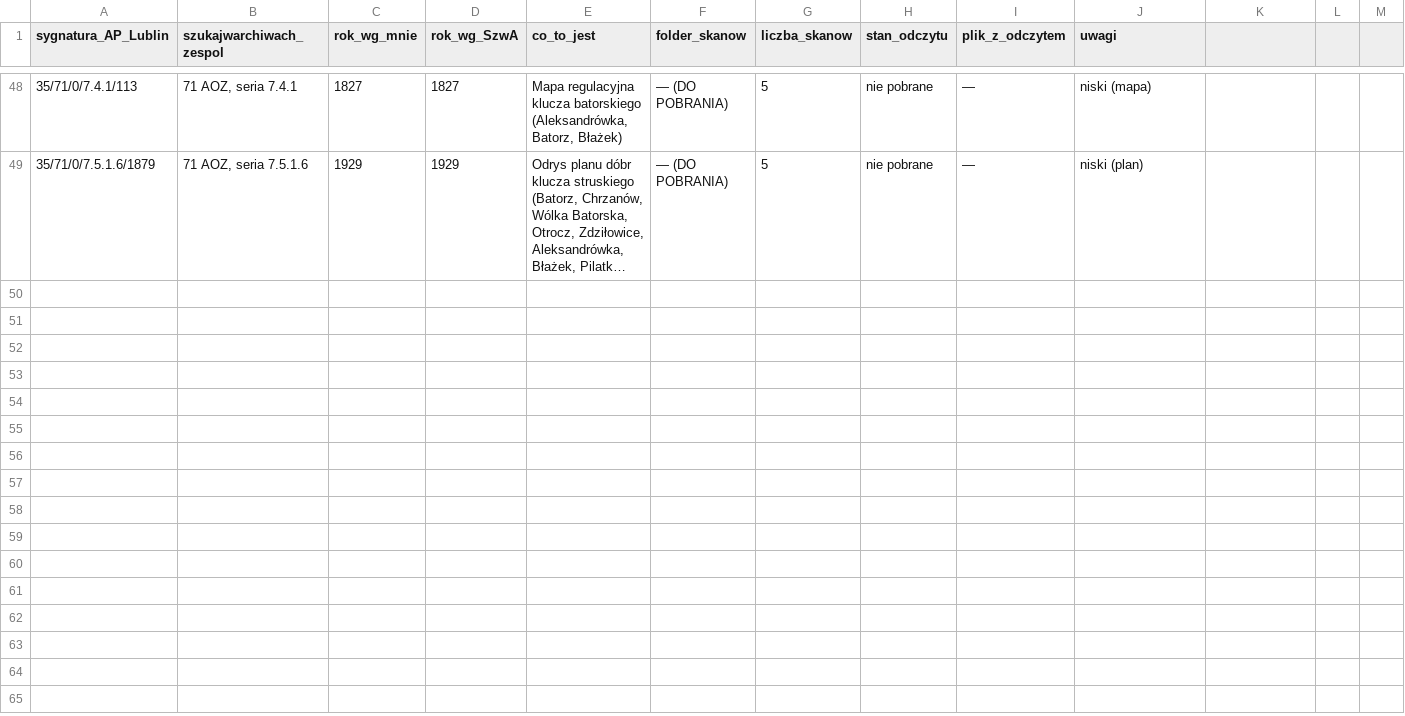
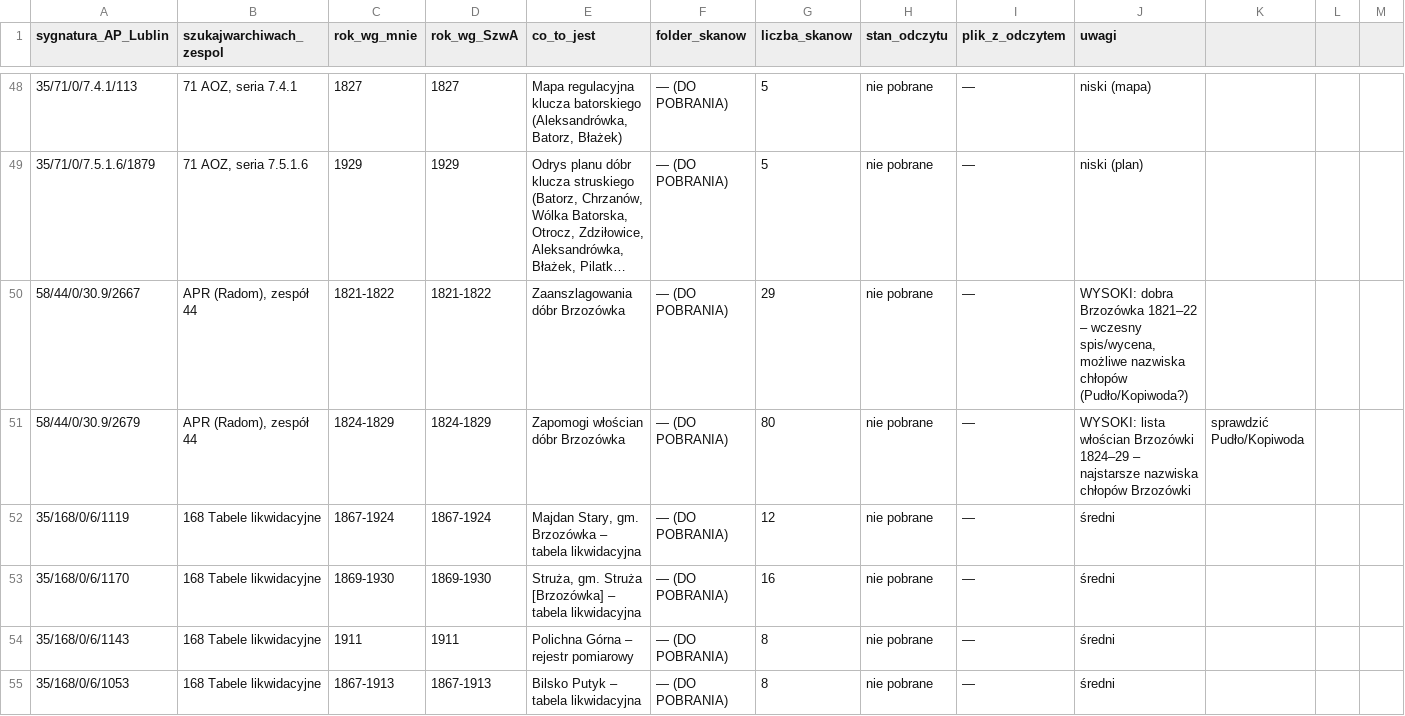
Before and after one commit to toxiconus/genealog-indexer-v7.1, a CSV file: public/konsolidacja/haiku/KATALOG_PACZEK_ARCHIWALNYCH.csv, drawn as a sheet; only a part is shown, gaps mark what is left out; long unchanged cells end in …; rows hold the shown columns only; the diff covers the shown part only; the diff names each change by its address in the sheet, - before the commit and + after, or states it on an @@ line.

```diff
--- a/public/konsolidacja/haiku/KATALOG_PACZEK_ARCHIWALNYCH.csv
+++ b/public/konsolidacja/haiku/KATALOG_PACZEK_ARCHIWALNYCH.csv
+row 50: 58/44/0/30.9/2667 | APR (Radom), zespół 44 | 1821-1822 | 1821-1822 | Zaanszlagowania dóbr Brzozówka | — (DO POBRANIA) | 29 | nie pobrane | — | WYSOKI: dobra Brzozówka 1821–22 – wczesny spis/wycena, możliwe nazwiska chłopów (Pudło/Kopiwoda?)
+row 51: 58/44/0/30.9/2679 | APR (Radom), zespół 44 | 1824-1829 | 1824-1829 | Zapomogi włościan dóbr Brzozówka | — (DO POBRANIA) | 80 | nie pobrane | — | WYSOKI: lista włościan Brzozówki 1824–29 – najstarsze nazwiska chłopów Brzozówki | sprawdzić Pudło/Kopiwoda
+row 52: 35/168/0/6/1119 | 168 Tabele likwidacyjne | 1867-1924 | 1867-1924 | Majdan Stary, gm. Brzozówka – tabela likwidacyjna | — (DO POBRANIA) | 12 | nie pobrane | — | średni
+row 53: 35/168/0/6/1170 | 168 Tabele likwidacyjne | 1869-1930 | 1869-1930 | Struża, gm. Struża [Brzozówka] – tabela likwidacyjna | — (DO POBRANIA) | 16 | nie pobrane | — | średni
+row 54: 35/168/0/6/1143 | 168 Tabele likwidacyjne | 1911 | 1911 | Polichna Górna – rejestr pomiarowy | — (DO POBRANIA) | 8 | nie pobrane | — | średni
+row 55: 35/168/0/6/1053 | 168 Tabele likwidacyjne | 1867-1913 | 1867-1913 | Bilsko Putyk – tabela likwidacyjna | — (DO POBRANIA) | 8 | nie pobrane | — | średni
```
Also changed, not shown: 6 added rows elsewhere in this file, 1 other file.
